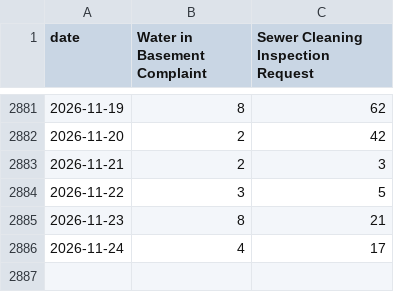
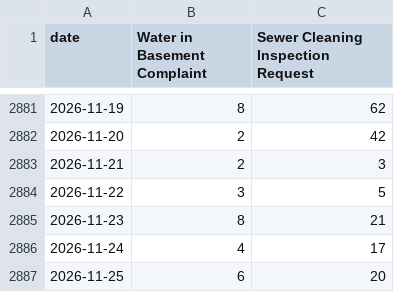
Before and after one commit to proofnotfluff-a11y/Proofnotfluff-pins, a CSV file: docs/chicago-basement-flooding/chicago-basement-flooding-citywide-daily.csv, drawn as a sheet; only a part is shown, gaps mark what is left out.

Commit message:
Chicago basement flooding calls data 2026-11-26

```diff
--- a/docs/chicago-basement-flooding/chicago-basement-flooding-citywide-daily.csv
+++ b/docs/chicago-basement-flooding/chicago-basement-flooding-citywide-daily.csv
@@ -2886 +2886,2 @@ date,Water in Basement Complaint,Sewer Cleaning Inspection Request
 2026-11-24,4,17
+2026-11-25,6,20
```
Also changed, not shown: docs/chicago-basement-flooding/chicago-basement-flooding-by-area-month.csv, 4 other files.
